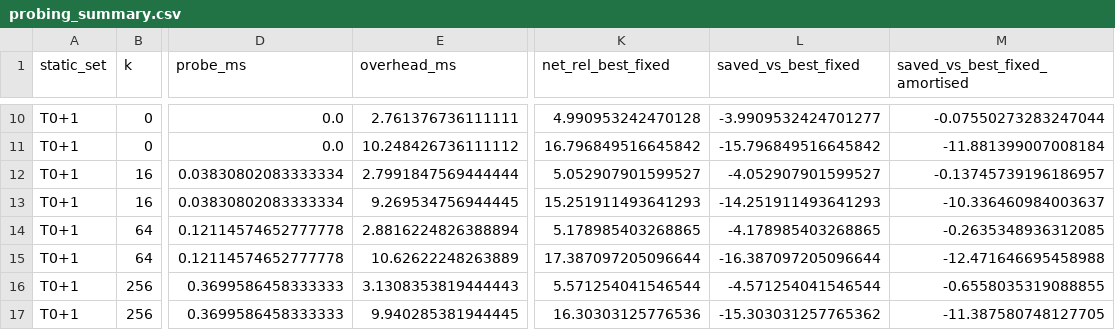
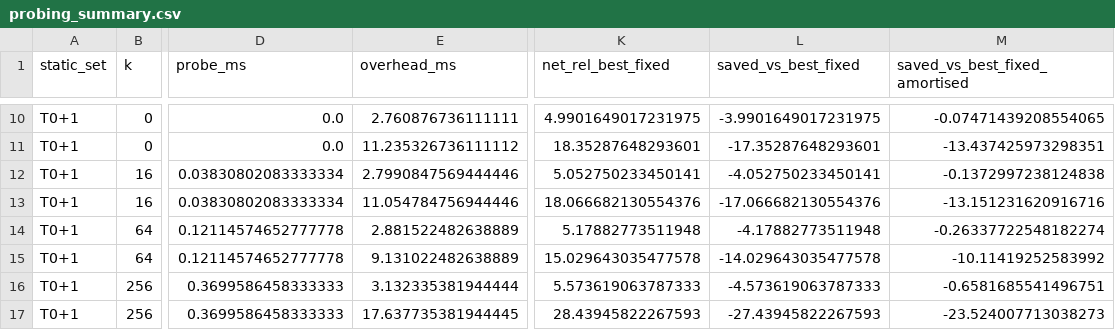
Before and after one commit to Menva-sh/ALGORITHM-FINGERPRINT, a CSV file: results/probing_summary.csv, drawn as a sheet; only a part is shown, gaps mark what is left out; the diff covers the shown part only; the diff names each change by its address in the sheet, - before the commit and + after, or states it on an @@ line.

```diff
--- a/results/probing_summary.csv
+++ b/results/probing_summary.csv
-E10 (overhead_ms): 2.761376736111111
+E10 (overhead_ms): 2.760876736111111
-K10 (net_rel_best_fixed): 4.990953242470128
+K10 (net_rel_best_fixed): 4.9901649017231975
-L10 (saved_vs_best_fixed): -3.9909532424701277
+L10 (saved_vs_best_fixed): -3.9901649017231975
-M10 (saved_vs_best_fixed_amortised): -0.07550273283247044
+M10 (saved_vs_best_fixed_amortised): -0.07471439208554065
-E11 (overhead_ms): 10.248426736111112
+E11 (overhead_ms): 11.235326736111112
-K11 (net_rel_best_fixed): 16.796849516645842
+K11 (net_rel_best_fixed): 18.35287648293601
-L11 (saved_vs_best_fixed): -15.796849516645842
+L11 (saved_vs_best_fixed): -17.35287648293601
-M11 (saved_vs_best_fixed_amortised): -11.881399007008184
+M11 (saved_vs_best_fixed_amortised): -13.437425973298351
-E12 (overhead_ms): 2.7991847569444444
+E12 (overhead_ms): 2.7990847569444446
-K12 (net_rel_best_fixed): 5.052907901599527
+K12 (net_rel_best_fixed): 5.052750233450141
-L12 (saved_vs_best_fixed): -4.052907901599527
+L12 (saved_vs_best_fixed): -4.052750233450141
-M12 (saved_vs_best_fixed_amortised): -0.13745739196186957
+M12 (saved_vs_best_fixed_amortised): -0.1372997238124838
-E13 (overhead_ms): 9.269534756944445
+E13 (overhead_ms): 11.054784756944446
-K13 (net_rel_best_fixed): 15.251911493641293
+K13 (net_rel_best_fixed): 18.066682130554376
-L13 (saved_vs_best_fixed): -14.251911493641293
+L13 (saved_vs_best_fixed): -17.066682130554376
-M13 (saved_vs_best_fixed_amortised): -10.336460984003637
+M13 (saved_vs_best_fixed_amortised): -13.151231620916716
-E14 (overhead_ms): 2.8816224826388894
+E14 (overhead_ms): 2.881522482638889
-K14 (net_rel_best_fixed): 5.178985403268865
+K14 (net_rel_best_fixed): 5.17882773511948
-L14 (saved_vs_best_fixed): -4.178985403268865
+L14 (saved_vs_best_fixed): -4.17882773511948
-M14 (saved_vs_best_fixed_amortised): -0.2635348936312085
+M14 (saved_vs_best_fixed_amortised): -0.26337722548182274
-E15 (overhead_ms): 10.62622248263889
+E15 (overhead_ms): 9.131022482638889
-K15 (net_rel_best_fixed): 17.387097205096644
+K15 (net_rel_best_fixed): 15.029643035477578
-L15 (saved_vs_best_fixed): -16.387097205096644
+L15 (saved_vs_best_fixed): -14.029643035477578
-M15 (saved_vs_best_fixed_amortised): -12.471646695458988
+M15 (saved_vs_best_fixed_amortised): -10.11419252583992
-E16 (overhead_ms): 3.1308353819444443
+E16 (overhead_ms): 3.132335381944444
-K16 (net_rel_best_fixed): 5.571254041546544
+K16 (net_rel_best_fixed): 5.573619063787333
-L16 (saved_vs_best_fixed): -4.571254041546544
+L16 (saved_vs_best_fixed): -4.573619063787333
-M16 (saved_vs_best_fixed_amortised): -0.6558035319088855
+M16 (saved_vs_best_fixed_amortised): -0.6581685541496751
-E17 (overhead_ms): 9.940285381944445
+E17 (overhead_ms): 17.637735381944445
-K17 (net_rel_best_fixed): 16.30303125776536
+K17 (net_rel_best_fixed): 28.43945822267593
-L17 (saved_vs_best_fixed): -15.303031257765362
+L17 (saved_vs_best_fixed): -27.43945822267593
-M17 (saved_vs_best_fixed_amortised): -11.387580748127705
+M17 (saved_vs_best_fixed_amortised): -23.524007713038273
```
Also changed, not shown: 32 edited cells elsewhere in this file, results/fingerprint_costs.csv, results/shift_size_summary.csv, 24 other files.
